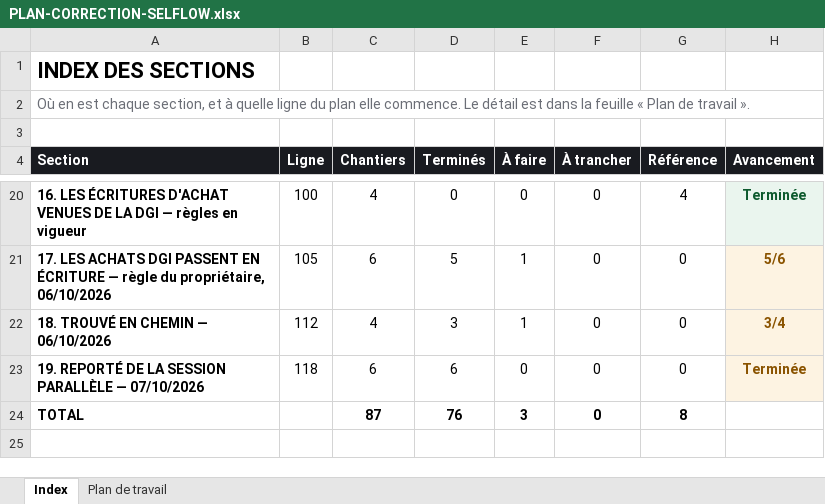
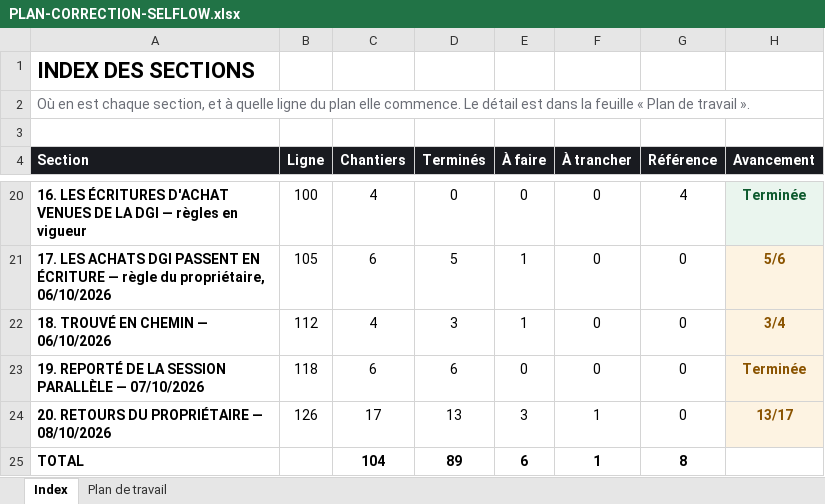
Before and after one commit to IT-dcknowing/Selflow, an Excel workbook: PLAN-CORRECTION-SELFLOW.xlsx, sheet Index, drawn as a sheet; only a part is shown, gaps mark what is left out; values as stored, in another font and other column widths than the file's, no borders; addresses are those after the commit; the diff names each change by its address in the sheet, - before the commit and + after, or states it on an @@ line.

```diff
--- a/PLAN-CORRECTION-SELFLOW.xlsx (sheet Index)
+++ b/PLAN-CORRECTION-SELFLOW.xlsx (sheet Index)
+row 24: 20. RETOURS DU PROPRIÉTAIRE — 08/10/2026 | 126 | 17 | 13 | 3 | 1 | 0 | 13/17
-C25 (Chantiers): 87
+C25 (Chantiers): 104
-D25 (Terminés): 76
+D25 (Terminés): 89
-E25 (À faire): 3
+E25 (À faire): 6
-F25 (À trancher): 0
+F25 (À trancher): 1
```
Also changed, not shown: sheet Plan de travail, 3 other files.
